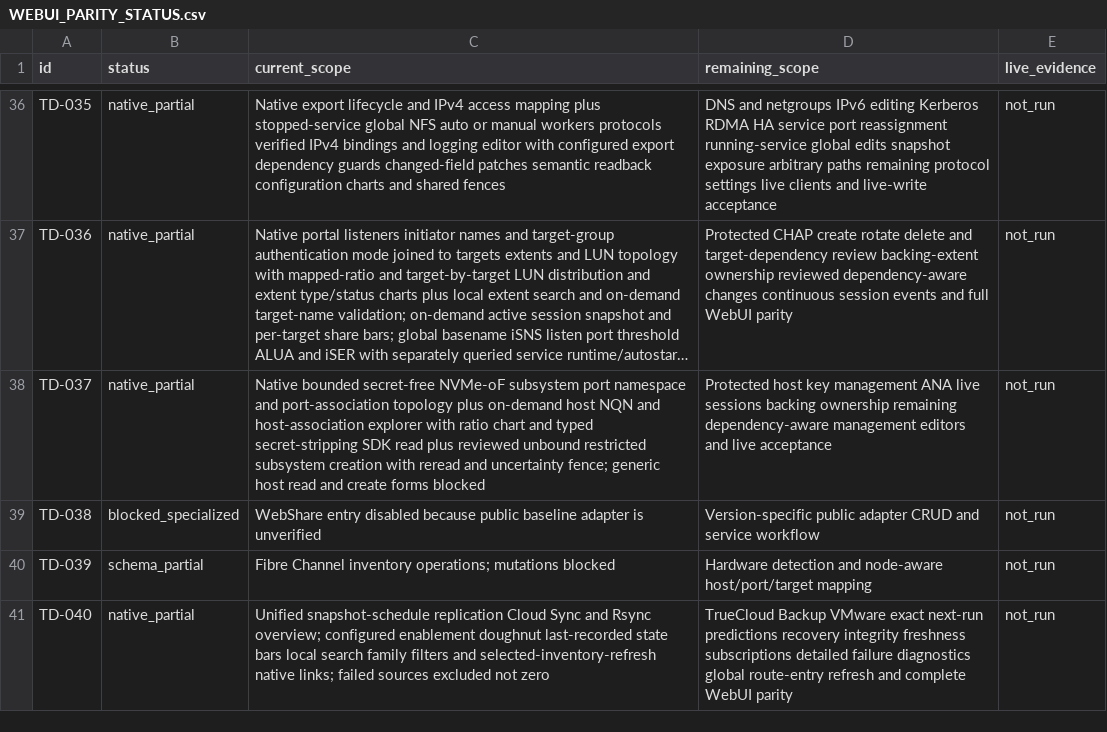
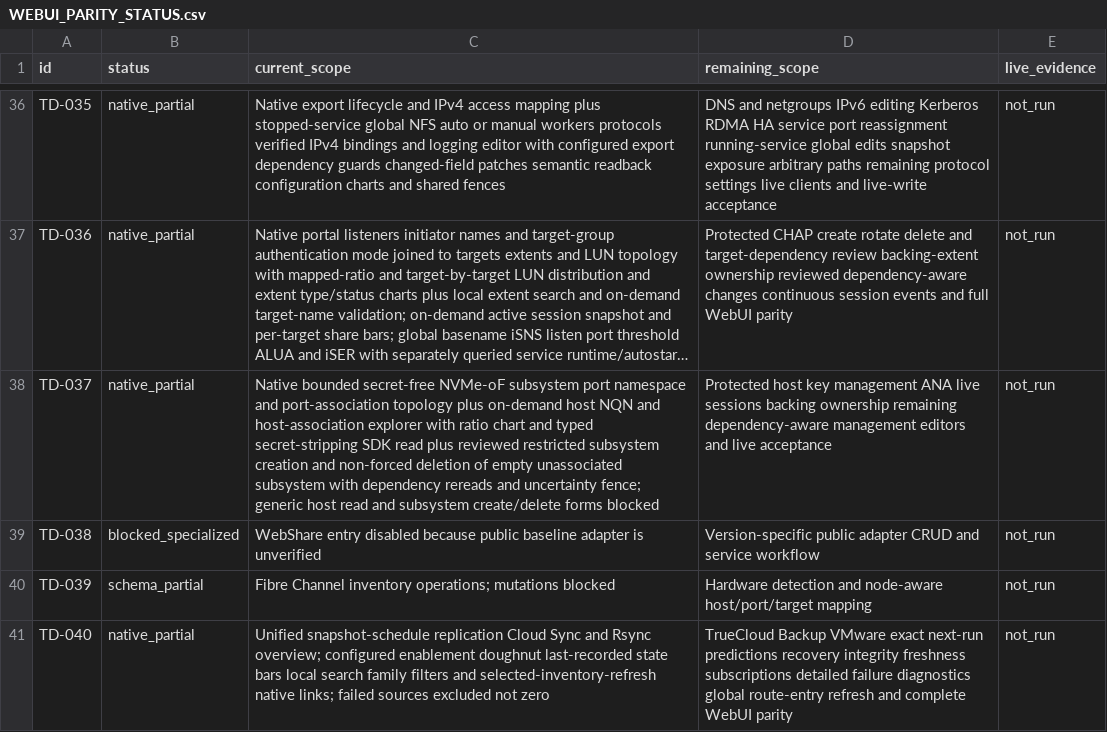
Before and after one commit to Theorvane/TrueNavo, a CSV file: docs/planning/WEBUI_PARITY_STATUS.csv, drawn as a sheet; only a part is shown, gaps mark what is left out; long unchanged cells end in …; the diff names each change by its address in the sheet, - before the commit and + after, or states it on an @@ line.

Commit message:
Add guarded deletion for empty NVMe subsystems

```diff
--- a/docs/planning/WEBUI_PARITY_STATUS.csv
+++ b/docs/planning/WEBUI_PARITY_STATUS.csv
-C38 (current_scope): …plus reviewed unbound restricted subsystem creation with reread and uncertainty fence; generic host read and create forms blocked
+C38 (current_scope): …plus reviewed restricted subsystem creation and non-forced deletion of empty unassociated subsystem with dependency rereads and uncertainty fence; generic host read and subsystem create/delete forms blocked
```
Also changed, not shown: 8 other files.
